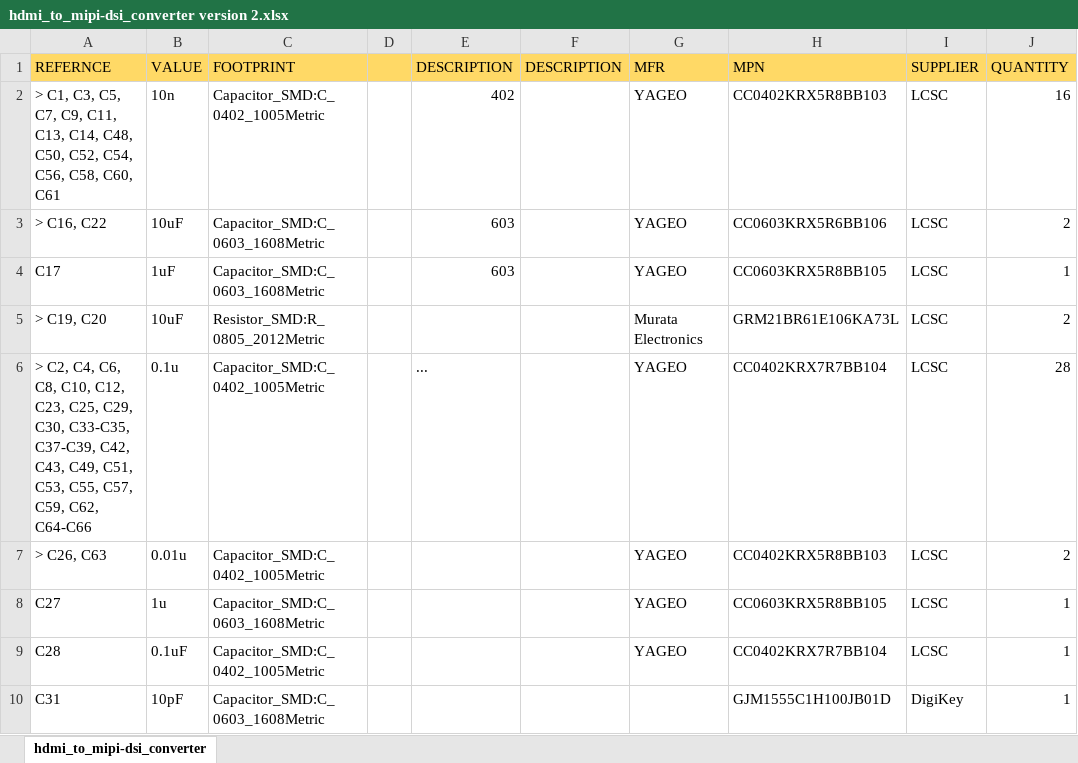
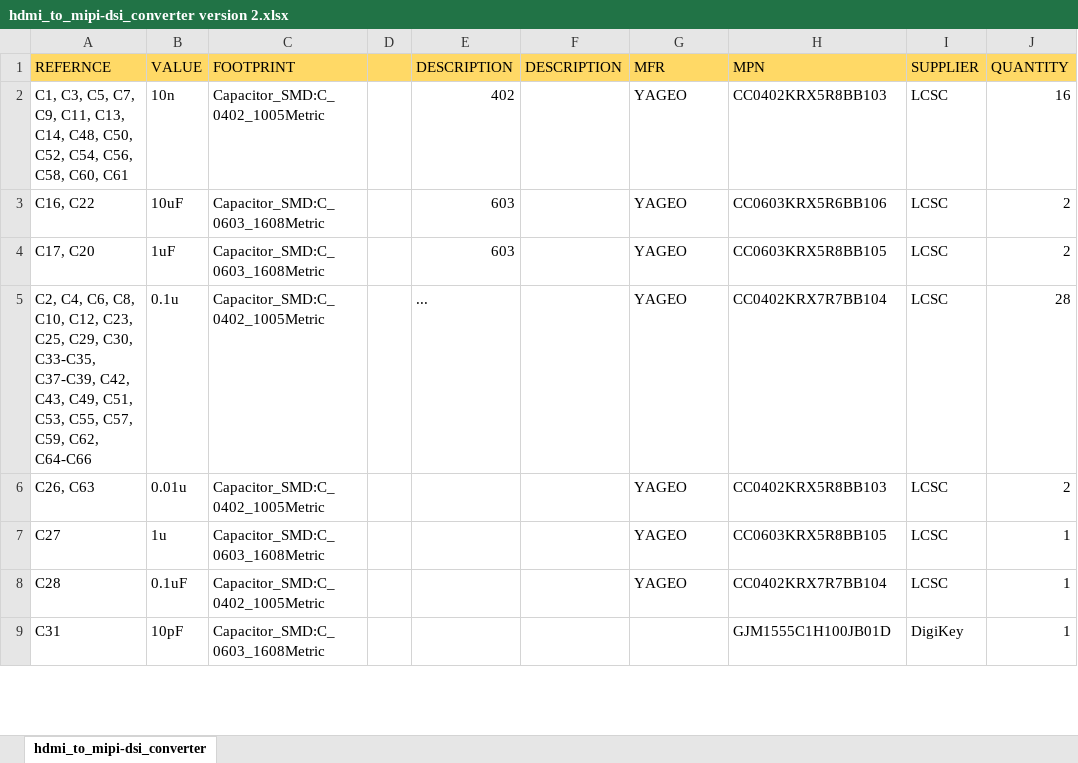
Before and after one commit to R-Mutura/HDMI-TO-MIPI-MAIN, an Excel workbook: bom/hdmi_to_mipi-dsi_converter version 2.xlsx, sheet hdmi_to_mipi-dsi_converter, drawn as a sheet; only a part is shown; values as stored, in another font and other column widths than the file's, no borders; removed rows and columns are numbered as before the commit, all else as after; the diff covers the shown part only; the diff names each change by its address in the sheet, - before the commit and + after, or states it on an @@ line.

Commit message:
update on HDMI to MIPI

```diff
--- a/bom/hdmi_to_mipi-dsi_converter version 2.xlsx (sheet hdmi_to_mipi-dsi_converter)
+++ b/bom/hdmi_to_mipi-dsi_converter version 2.xlsx (sheet hdmi_to_mipi-dsi_converter)
-A2 (REFERNCE): > C1, C3,…
+A2 (REFERNCE): C1, C3,…
-A3 (REFERNCE): > C16, C22
+A3 (REFERNCE): C16, C22
-A4 (REFERNCE): C17
+A4 (REFERNCE): C17, C20
-J4 (QUANTITY): 1
+J4 (QUANTITY): 2
-row 5: > C19, C20 | 10uF | Resistor_SMD:R_0805_2012Metric |  |  |  | Murata Electronics | GRM21BR61E106KA73L | LCSC | 2
-A5 (REFERNCE): > C2, C4,…
+A5 (REFERNCE): C2, C4,…
-A6 (REFERNCE): > C26, C63
+A6 (REFERNCE): C26, C63
```
Also changed, not shown: 9 removed rows and 11 edited cells elsewhere in this sheet, 29 other files.
